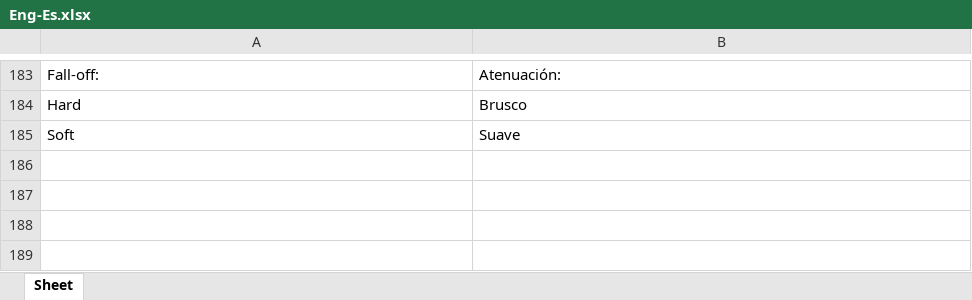
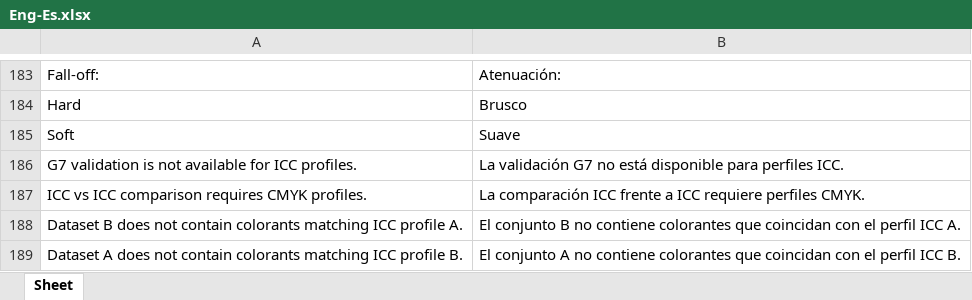
Before and after one commit to colourbill-ctrl/chardata, an Excel workbook: translations/Eng-Es.xlsx, sheet Sheet, drawn as a sheet; only a part is shown, gaps mark what is left out; values as stored, in another font and other column widths than the file's, no borders; the diff names each change by its address in the sheet, - before the commit and + after, or states it on an @@ line.

```diff
--- a/translations/Eng-Es.xlsx (sheet Sheet)
+++ b/translations/Eng-Es.xlsx (sheet Sheet)
+row 186: G7 validation is not available for ICC profiles. | La validación G7 no está disponible para perfiles ICC.
+row 187: ICC vs ICC comparison requires CMYK profiles. | La comparación ICC frente a ICC requiere perfiles CMYK.
+row 188: Dataset B does not contain colorants matching ICC profile A. | El conjunto B no contiene colorantes que coincidan con el perfil ICC A.
+row 189: Dataset A does not contain colorants matching ICC profile B. | El conjunto A no contiene colorantes que coincidan con el perfil ICC B.
```
Also changed, not shown: translations/Eng-Fr.xlsx, translations/Eng-Ja.xlsx, 7 other files.
